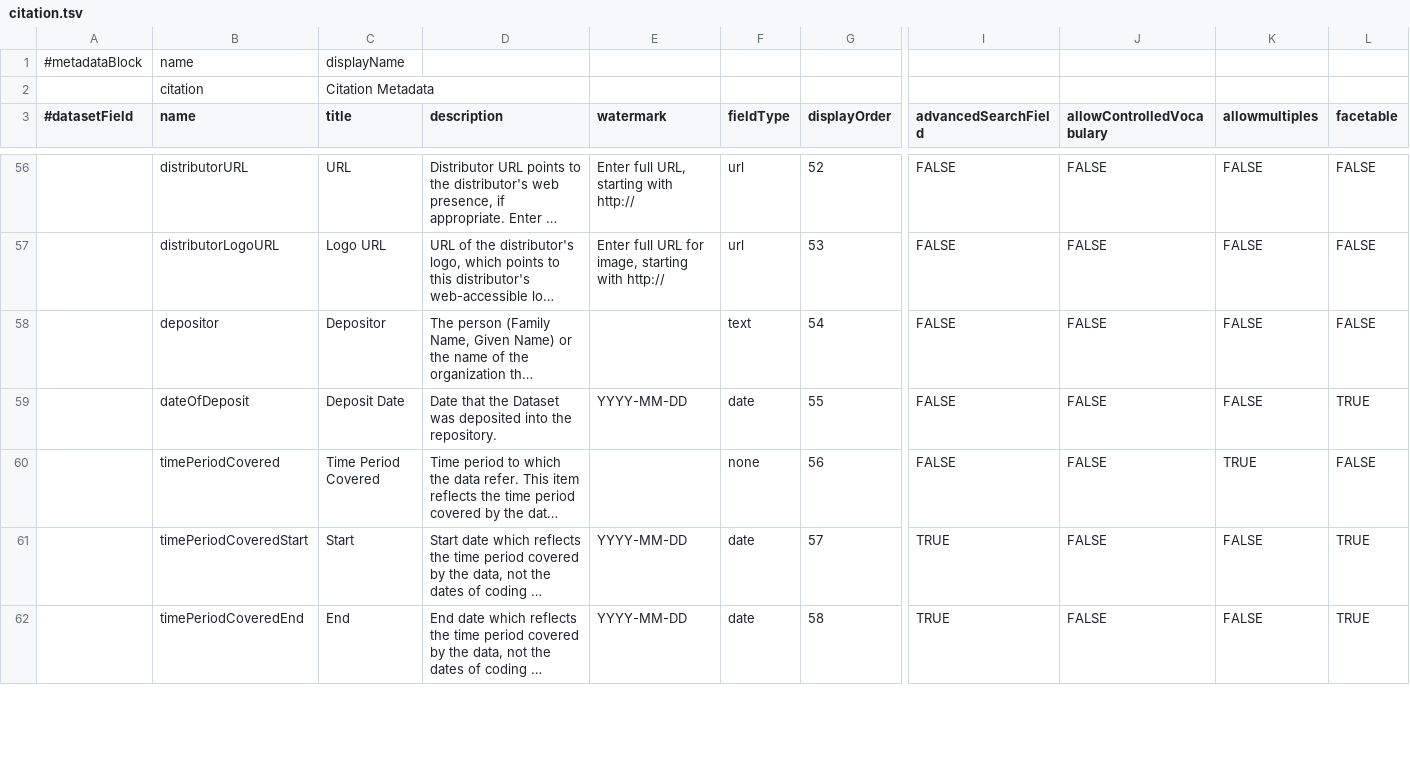
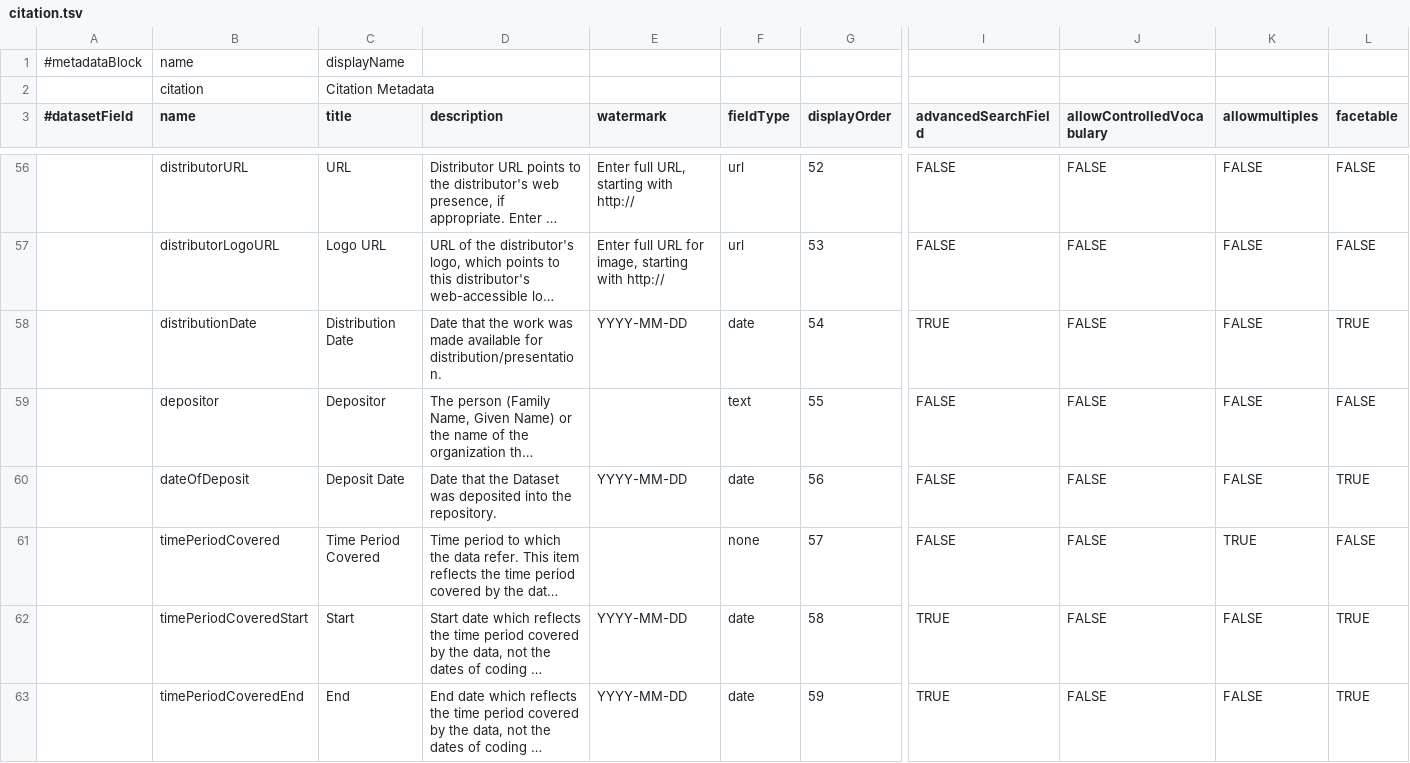
Before and after one commit to IQSS/dataverse, a TSV file: scripts/api/data/metadatablocks/citation.tsv, drawn as a sheet; only a part is shown, gaps mark what is left out; long unchanged cells end in …; addresses are those after the commit; rows hold the shown columns only; the diff covers the shown part only; the diff names each change by its address in the sheet, - before the commit and + after, or states it on an @@ line.

Commit message:
Metadata changes for Beta 14
For details in changes see #1517, #1546 and #1549. These will require a
schema.xml change and db drop so I am putting this in a different
branch per @pdurbin request.

```diff
--- a/scripts/api/data/metadatablocks/citation.tsv
+++ b/scripts/api/data/metadatablocks/citation.tsv
+row 58:  | distributionDate | Distribution Date | Date that the work was made available for distribution/presentation. | YYYY-MM-DD | date | 54 | TRUE | FALSE | FALSE | TRUE
-G59 (displayOrder): 54
+G59 (displayOrder): 55
-G60 (displayOrder): 55
+G60 (displayOrder): 56
-G61 (displayOrder): 56
+G61 (displayOrder): 57
-G62 (displayOrder): 57
+G62 (displayOrder): 58
-G63 (displayOrder): 58
+G63 (displayOrder): 59
```
Also changed, not shown: 18 edited cells elsewhere in this file, 2 other files.
